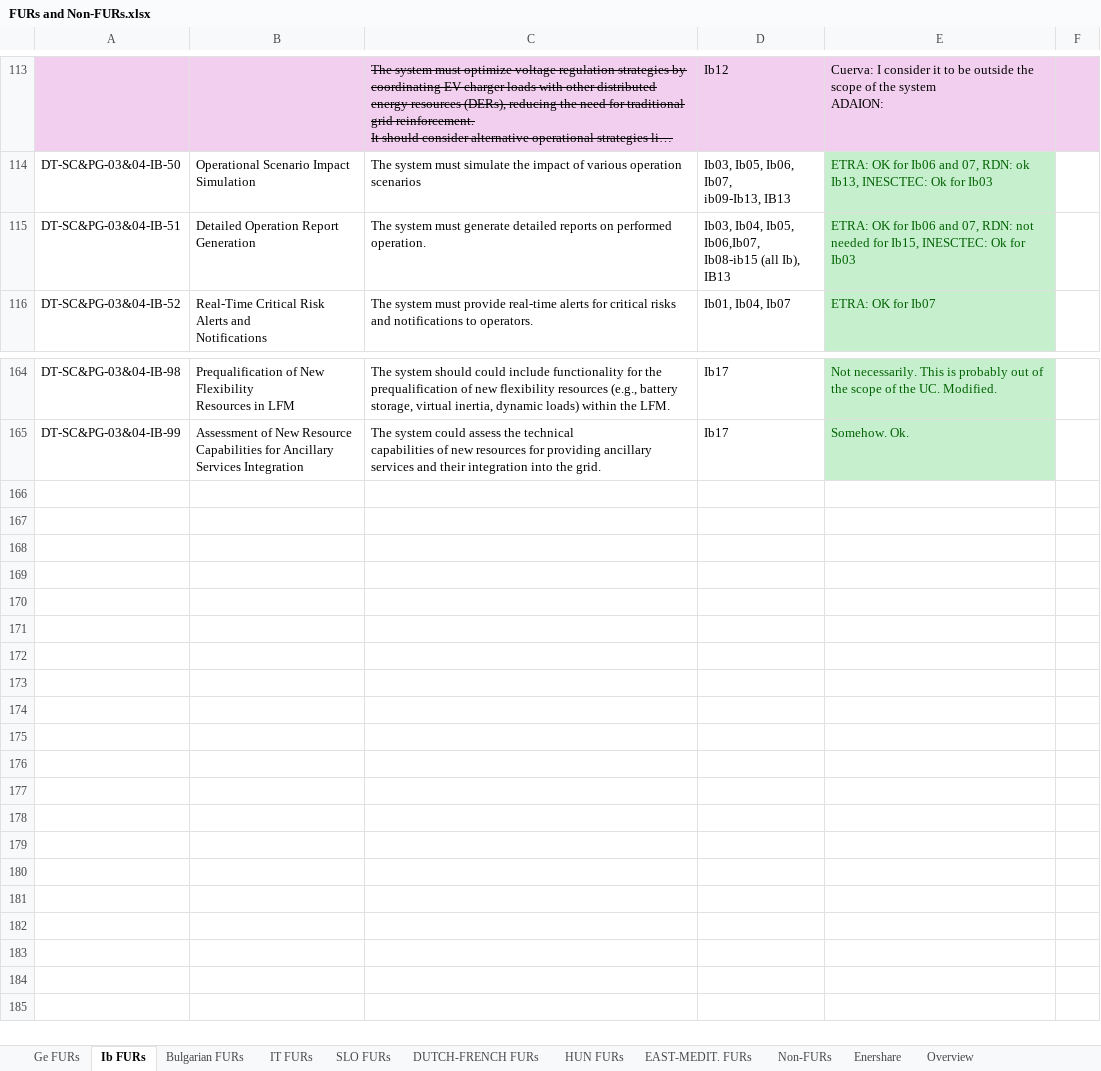
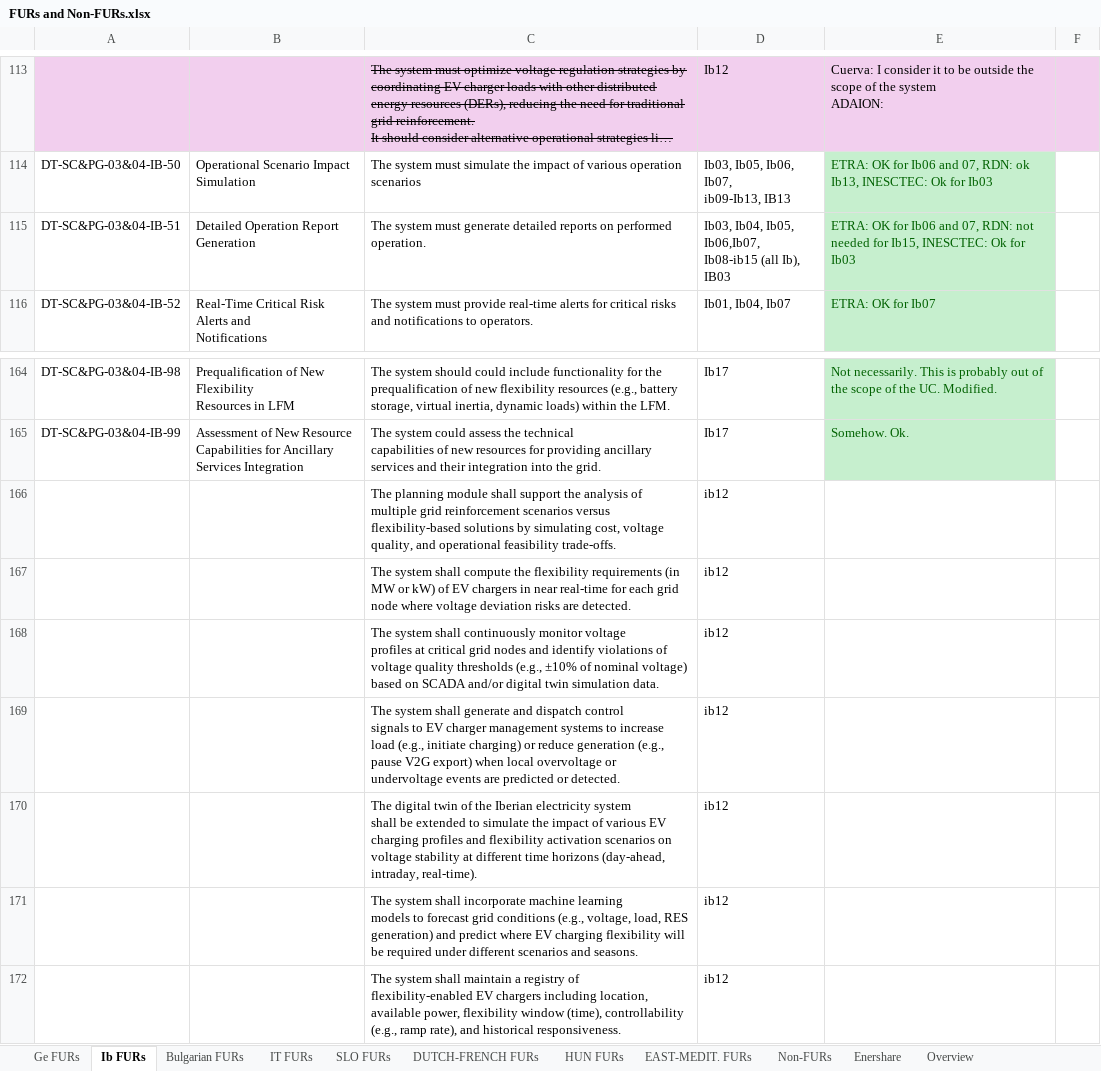
Before and after one commit to TwinEU-Digital-Twin-for-Europe/T3.2_Functional_specifications_of_pan-European_DT_design, an Excel workbook: FURs and Non-FURs.xlsx, sheet Ib FURs, drawn as a sheet; only a part is shown, gaps mark what is left out; long unchanged cells end in …; values as stored, in another font and other column widths than the file's, no borders; ↵ is a line break in a cell; the diff names each change by its address in the sheet, - before the commit and + after, or states it on an @@ line.

```diff
--- a/FURs and Non-FURs.xlsx (sheet Ib FURs)
+++ b/FURs and Non-FURs.xlsx (sheet Ib FURs)
-D115: …(all Ib), IB13
+D115: …(all Ib), IB03
+row 166:  |  | The planning module shall support the analysis of ↵ multiple grid reinforcement scenarios versus flexibility-based solutions by simulating cost, voltage quality, and operational feasibility trade-offs. | ib12
+row 167:  |  | The system shall compute the flexibility requirements (in MW or kW) of EV chargers in near real-time for each grid node where voltage deviation risks are detected. | ib12
+row 168:  |  | The system shall continuously monitor voltage ↵ profiles at critical grid nodes and identify violations of voltage quality thresholds (e.g., ±10% of nominal voltage) based on SCADA and/or digital twin simulation data. | ib12
+row 169:  |  | The system shall generate and dispatch control ↵ signals to EV charger management systems to increase load (e.g., initiate charging) or reduce generation (e.g., pause V2G export) when local overvoltage or undervoltage events are predicted or detected. | ib12
+row 170:  |  | The digital twin of the Iberian electricity system ↵ shall be extended to simulate the impact of various EV charging profiles and flexibility activation scenarios on voltage stability at different time horizons (day-ahead, intraday, real-time). | ib12
+row 171:  |  | The system shall incorporate machine learning ↵ models to forecast grid conditions (e.g., voltage, load, RES generation) and predict where EV charging flexibility will be required under different scenarios and seasons. | ib12
+row 172:  |  | The system shall maintain a registry of ↵ flexibility-enabled EV chargers including location, available power, flexibility window (time), controllability (e.g., ramp rate), and historical responsiveness. | ib12
```
Also changed, not shown: sheet IT FURs, sheet SLO FURs, sheet Non-FURs, sheet Overview, sheet Ge FURs, 1 other file.
